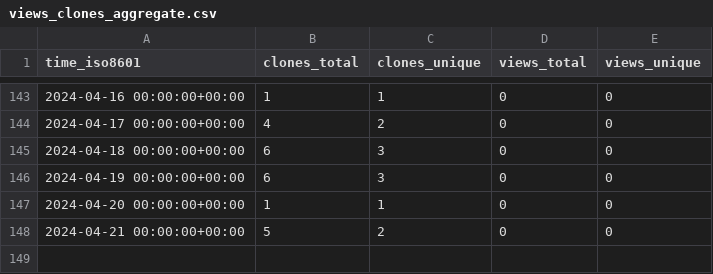
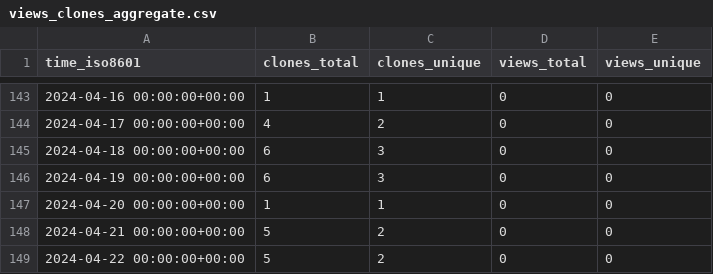
Before and after one commit to stablecaps/terraform_and_serverless_demo, a CSV file: stablecaps/terraform_and_serverless_demo/ghrs-data/views_clones_aggregate.csv, drawn as a sheet; only a part is shown, gaps mark what is left out.

```diff
--- a/stablecaps/terraform_and_serverless_demo/ghrs-data/views_clones_aggregate.csv
+++ b/stablecaps/terraform_and_serverless_demo/ghrs-data/views_clones_aggregate.csv
@@ -148 +148,2 @@ time_iso8601,clones_total,clones_unique,views_total,views_unique
 2024-04-21 00:00:00+00:00,5,2,0,0
+2024-04-22 00:00:00+00:00,5,2,0,0
```
Also changed, not shown: 1 other file.
